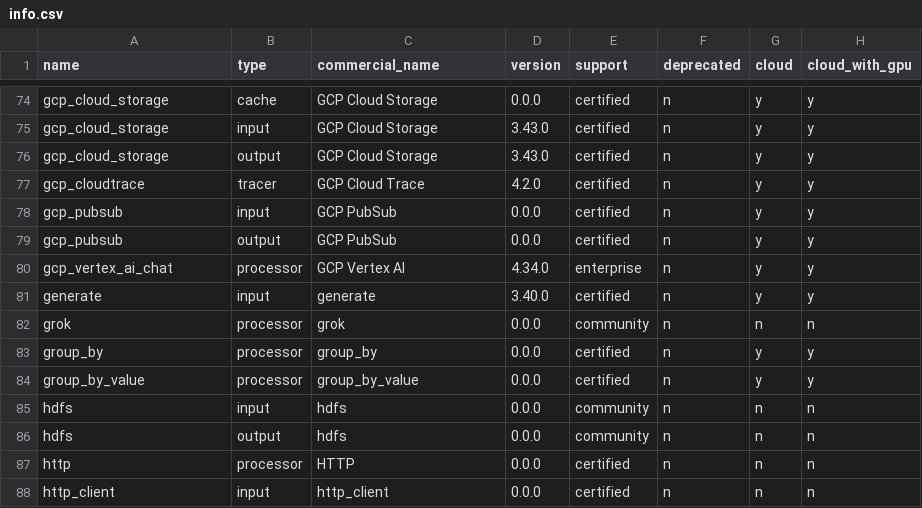
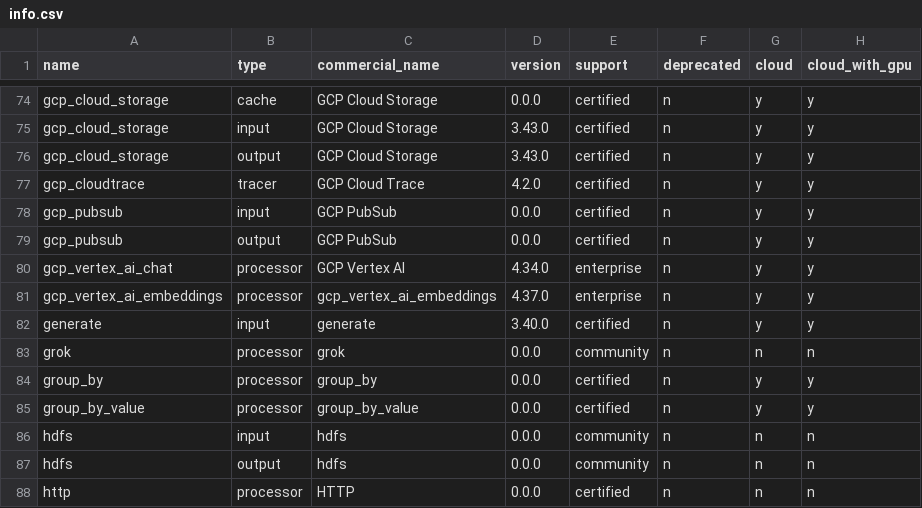
Before and after one commit to cyborginc/connect, a CSV file: internal/plugins/info.csv, drawn as a sheet; only a part is shown, gaps mark what is left out; the shorter side is filled out with more unchanged rows.

Commit message:
gcp/ai: add an embeddings processor

```diff
--- a/internal/plugins/info.csv
+++ b/internal/plugins/info.csv
@@ -80,2 +80,3 @@ gcp_pubsub              ,output    ,GCP PubSub              ,0.0.0   ,certified
 gcp_vertex_ai_chat      ,processor ,GCP Vertex AI           ,4.34.0  ,enterprise ,n          ,y     ,y
+gcp_vertex_ai_embeddings,processor ,gcp_vertex_ai_embeddings,4.37.0  ,enterprise ,n          ,y     ,y
 generate                ,input     ,generate                ,3.40.0  ,certified  ,n          ,y     ,y
```
Also changed, not shown: 3 other files.
